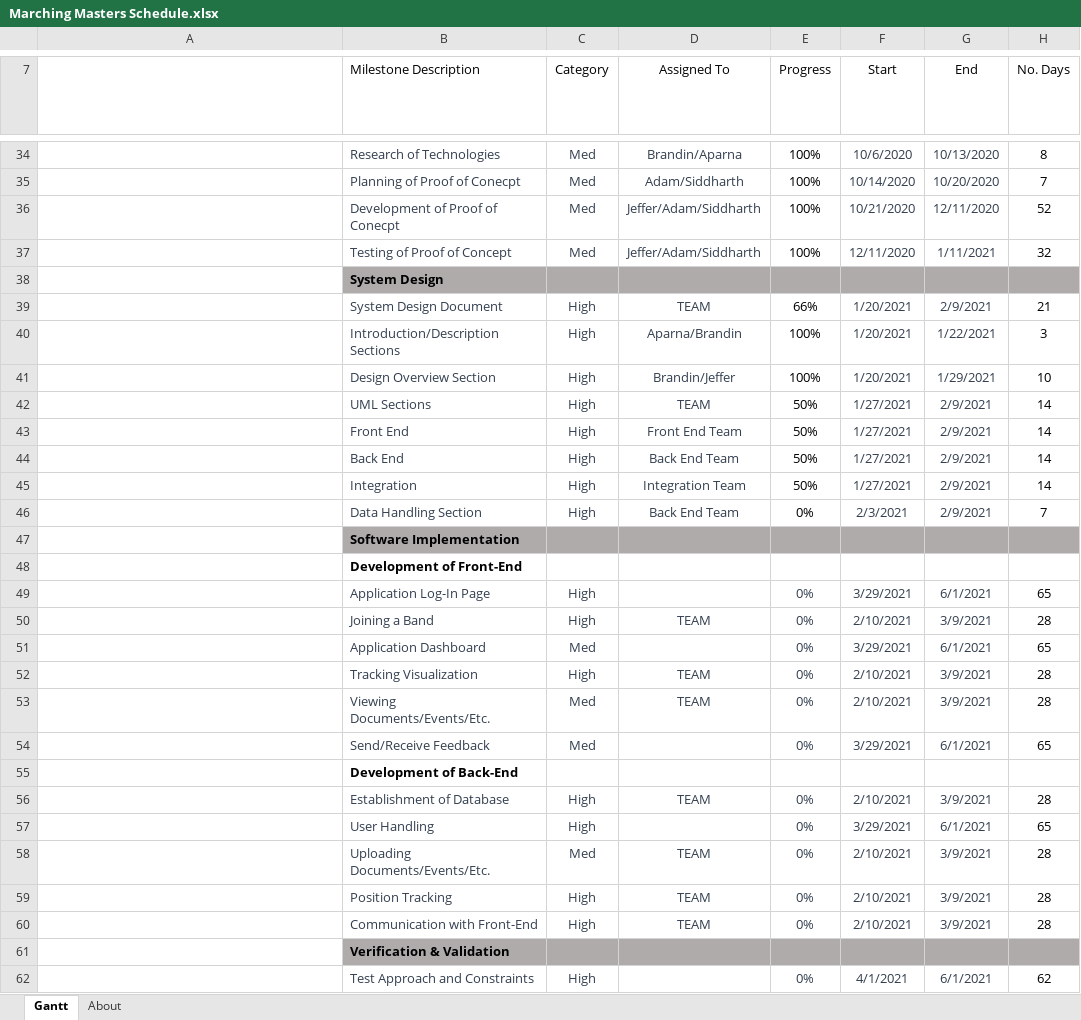
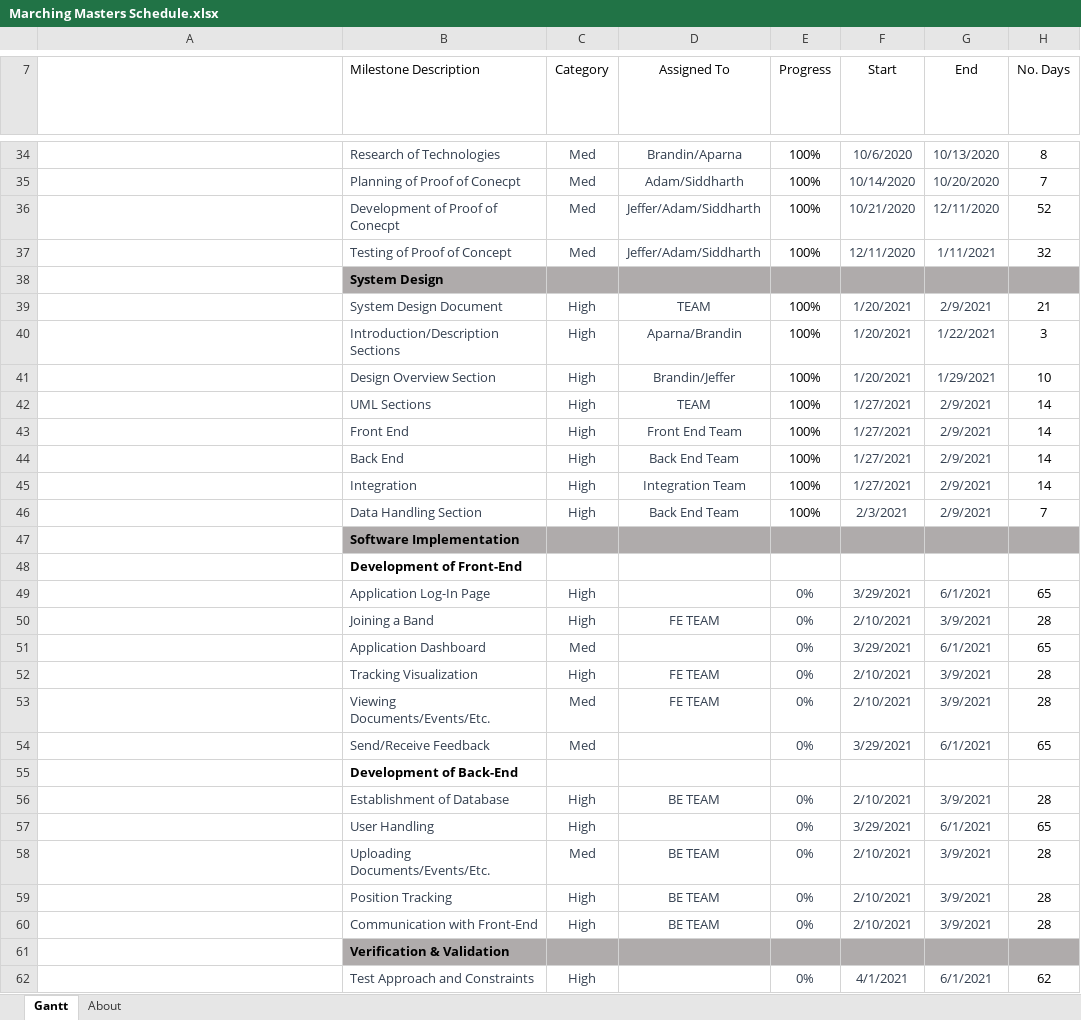
Before and after one commit to Bbulicki/MarchingMasters, an Excel workbook: Documents/Meeting Updates/Marching Masters Schedule.xlsx, sheet Gantt, drawn as a sheet; only a part is shown, gaps mark what is left out; long unchanged cells end in …; values as stored, in another font and other column widths than the file's, no borders; charts and pictures and conditional formats and table styles not drawn; the diff names each change by its address in the sheet, - before the commit and + after, or states it on an @@ line.

```diff
--- a/Documents/Meeting Updates/Marching Masters Schedule.xlsx (sheet Gantt)
+++ b/Documents/Meeting Updates/Marching Masters Schedule.xlsx (sheet Gantt)
-E39 (Progress): 66%
+E39 (Progress): 100%
-E42:E45 (Progress): 50%
+E42:E45 (Progress): 100%
-E46 (Progress): 0%
+E46 (Progress): 100%
-D50 (Assigned To): TEAM
+D50 (Assigned To): FE TEAM
-D52:D53 (Assigned To): TEAM
+D52:D53 (Assigned To): FE TEAM
-D56 (Assigned To): TEAM
+D56 (Assigned To): BE TEAM
-D58:D60 (Assigned To): TEAM
+D58:D60 (Assigned To): BE TEAM
```
Also changed, not shown: charts or pictures, 3 other files.
